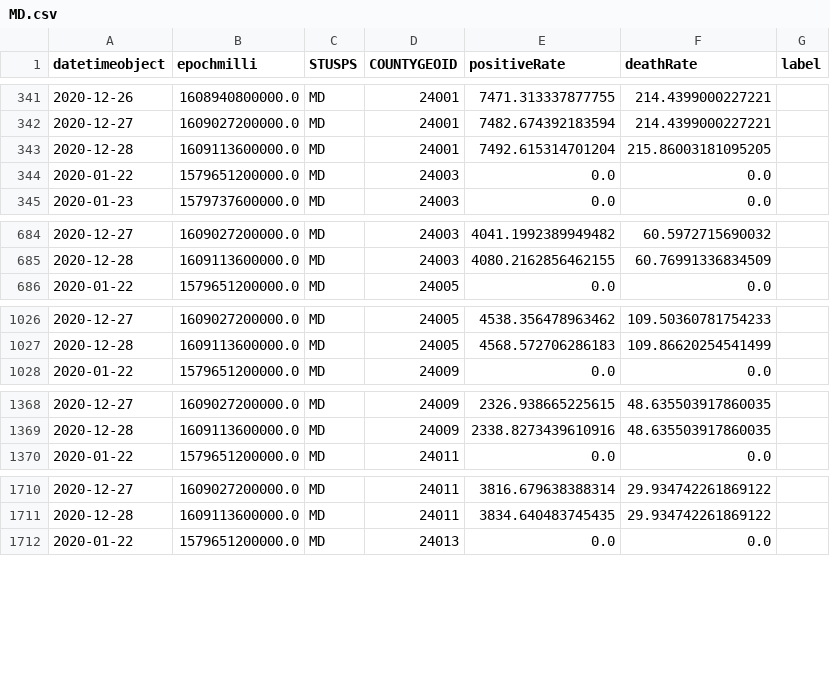
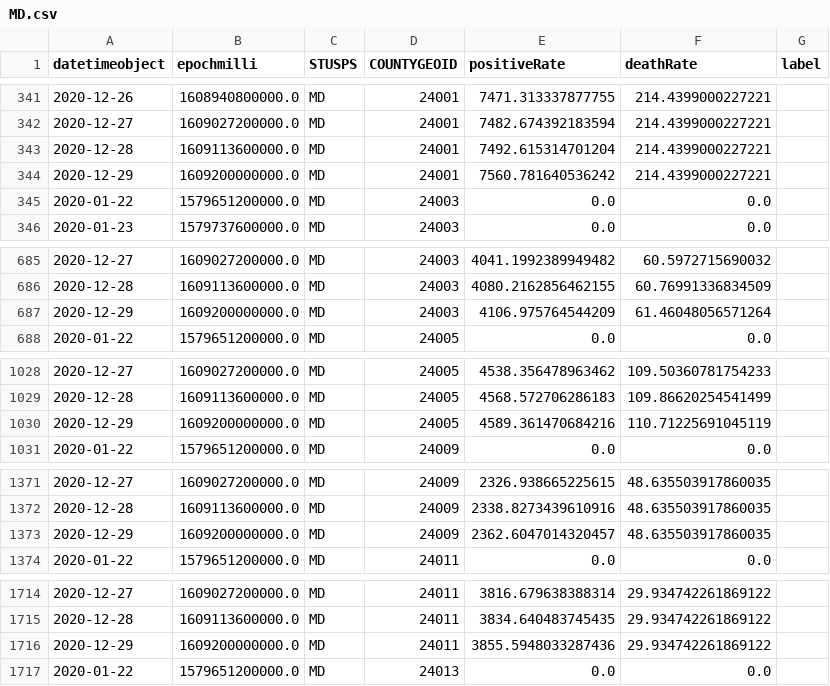
Before and after one commit to briefings/sars, a CSV file: fundamentals/hopkins/warehouse/capita/MD.csv, drawn as a sheet; only a part is shown, gaps mark what is left out; the diff covers the shown part only.

```diff
--- a/fundamentals/hopkins/warehouse/capita/MD.csv
+++ b/fundamentals/hopkins/warehouse/capita/MD.csv
@@ -342,3 +342,4 @@ datetimeobject,epochmilli,STUSPS,COUNTYGEOID,positiveRate,deathRate,label
 2020-12-27,1609027200000.0,MD,24001,7482.674392183594,214.4399000227221,
-2020-12-28,1609113600000.0,MD,24001,7492.615314701204,215.86003181095205,
+2020-12-28,1609113600000.0,MD,24001,7492.615314701204,214.4399000227221,
+2020-12-29,1609200000000.0,MD,24001,7560.781640536242,214.4399000227221,
 2020-01-22,1579651200000.0,MD,24003,0.0,0.0,
@@ -685,2 +686,3 @@ datetimeobject,epochmilli,STUSPS,COUNTYGEOID,positiveRate,deathRate,label
 2020-12-28,1609113600000.0,MD,24003,4080.2162856462155,60.76991336834509,
+2020-12-29,1609200000000.0,MD,24003,4106.975764544209,61.46048056571264,
 2020-01-22,1579651200000.0,MD,24005,0.0,0.0,
@@ -1027,2 +1029,3 @@ datetimeobject,epochmilli,STUSPS,COUNTYGEOID,positiveRate,deathRate,label
 2020-12-28,1609113600000.0,MD,24005,4568.572706286183,109.86620254541499,
+2020-12-29,1609200000000.0,MD,24005,4589.361470684216,110.71225691045119,
 2020-01-22,1579651200000.0,MD,24009,0.0,0.0,
@@ -1369,2 +1372,3 @@ datetimeobject,epochmilli,STUSPS,COUNTYGEOID,positiveRate,deathRate,label
 2020-12-28,1609113600000.0,MD,24009,2338.8273439610916,48.635503917860035,
+2020-12-29,1609200000000.0,MD,24009,2362.6047014320457,48.635503917860035,
 2020-01-22,1579651200000.0,MD,24011,0.0,0.0,
@@ -1711,2 +1715,3 @@ datetimeobject,epochmilli,STUSPS,COUNTYGEOID,positiveRate,deathRate,label
 2020-12-28,1609113600000.0,MD,24011,3834.640483745435,29.934742261869122,
+2020-12-29,1609200000000.0,MD,24011,3855.5948033287436,29.934742261869122,
 2020-01-22,1579651200000.0,MD,24013,0.0,0.0,
```
Also changed, not shown: 27 added rows elsewhere in this file, fundamentals/hopkins/warehouse/capita/AK.csv, fundamentals/hopkins/warehouse/capita/ID.csv, 48 other files.
